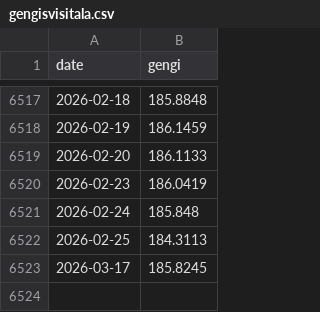
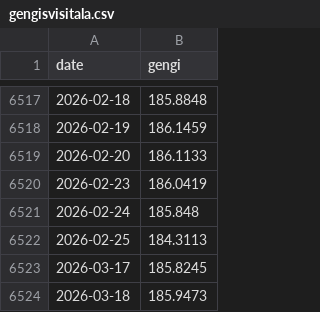
Before and after one commit to hagdeild/macro_dashboard, a CSV file: data/gengisvisitala.csv, drawn as a sheet; only a part is shown, gaps mark what is left out.

```diff
--- a/data/gengisvisitala.csv
+++ b/data/gengisvisitala.csv
@@ -6523 +6523,2 @@ date,gengi
 2026-03-17,185.8245
+2026-03-18,185.9473
```
Also changed, not shown: data/krafa.csv, data/myigloo.csv, 1 other file.
